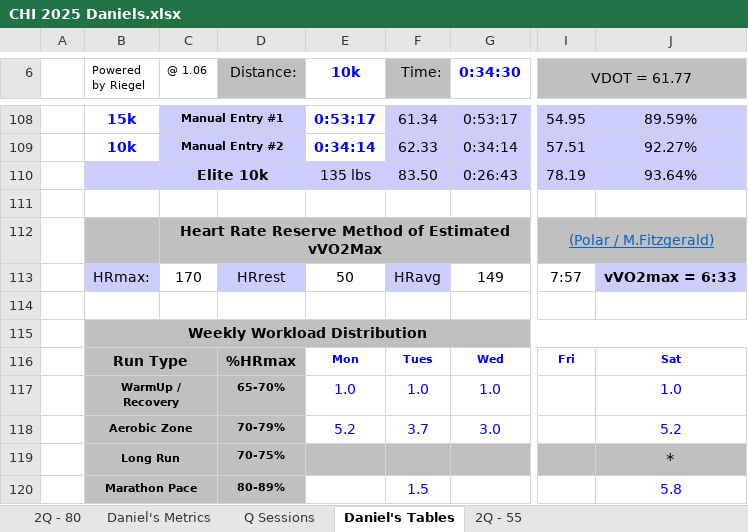
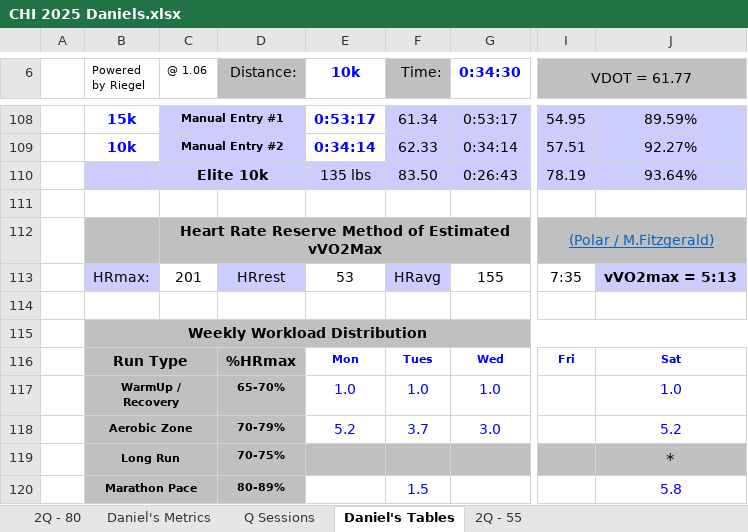
Before and after one commit to danmcgraw94/Running, an Excel workbook: TrainingPlans/CHI 2025 Daniels.xlsx, sheet Daniel's Tables, drawn as a sheet; only a part is shown, gaps mark what is left out; values as stored, in another font and other column widths than the file's, no borders; charts and pictures and conditional formats not drawn; the diff names each change by its address in the sheet, - before the commit and + after, or states it on an @@ line.

```diff
--- a/TrainingPlans/CHI 2025 Daniels.xlsx (sheet Daniel's Tables)
+++ b/TrainingPlans/CHI 2025 Daniels.xlsx (sheet Daniel's Tables)
-C113 (@ 1.06): 170
+C113 (@ 1.06): 201
-E113 (10k): 50
+E113 (10k): 53
-G113 (0:34:30): 149
+G113 (0:34:30): 155
-I113 (VDOT = 61.77): 7:57
+I113 (VDOT = 61.77): 7:35
-J113: vVO2max = 6:33
+J113: vVO2max = 5:13
```
Also changed, not shown: sheet 2Q - 80, sheet Daniel's Metrics, charts or pictures.
